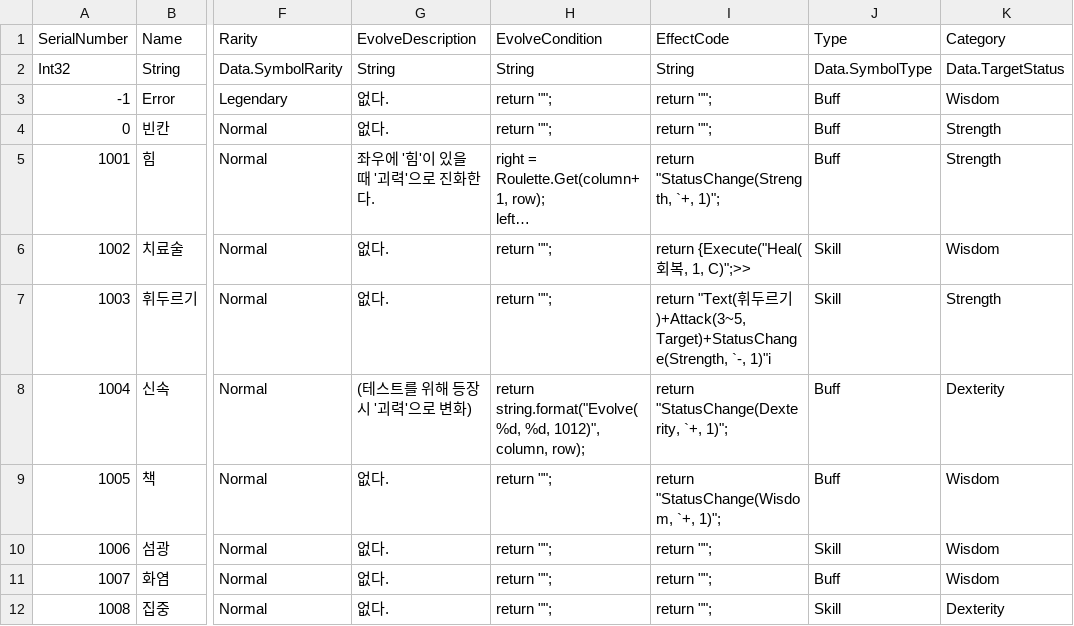
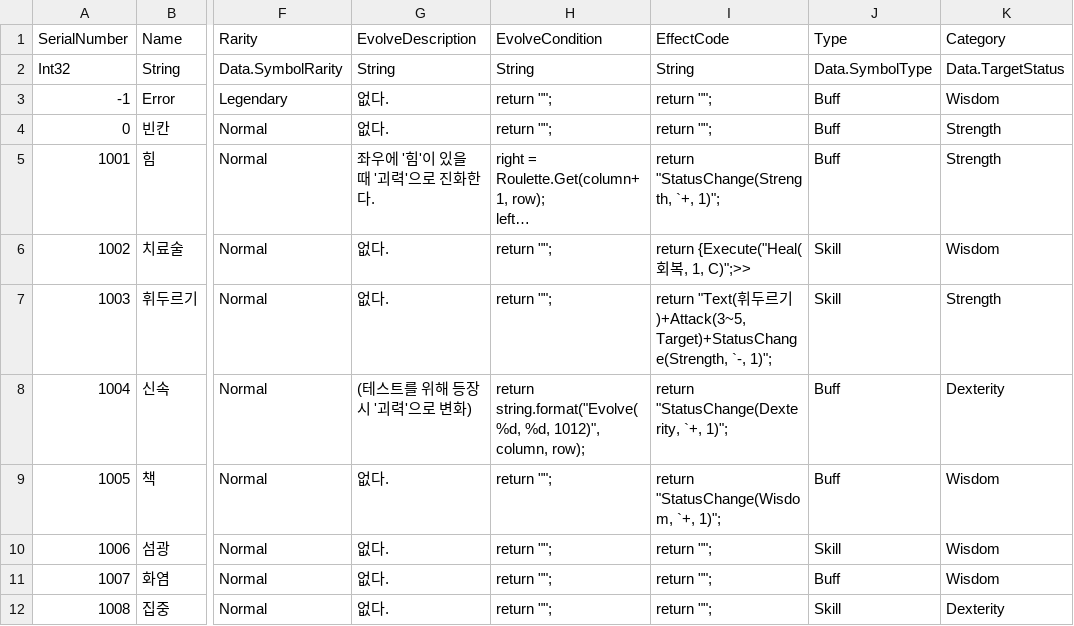
Before and after one commit to wata548/IKRR, a CSV file: Assets/StreamingAssets/Datas/Symbol.csv, drawn as a sheet; only a part is shown, gaps mark what is left out; long unchanged cells end in …; the diff names each change by its address in the sheet, - before the commit and + after, or states it on an @@ line.

```diff
--- a/Assets/StreamingAssets/Datas/Symbol.csv
+++ b/Assets/StreamingAssets/Datas/Symbol.csv
-I7 (EffectCode): …Target)+StatusChange(Strength, `-, 1)"i
+I7 (EffectCode): …Target)+StatusChange(Strength, `-, 1)";
```
Also changed, not shown: 35 other files.
